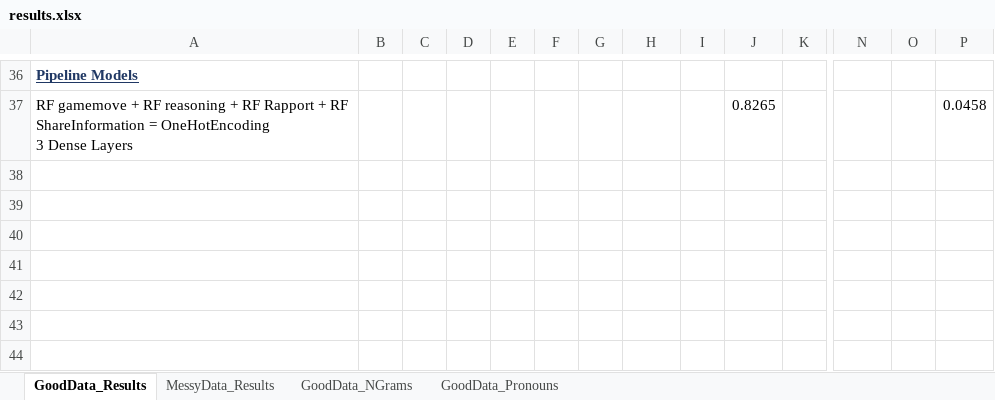
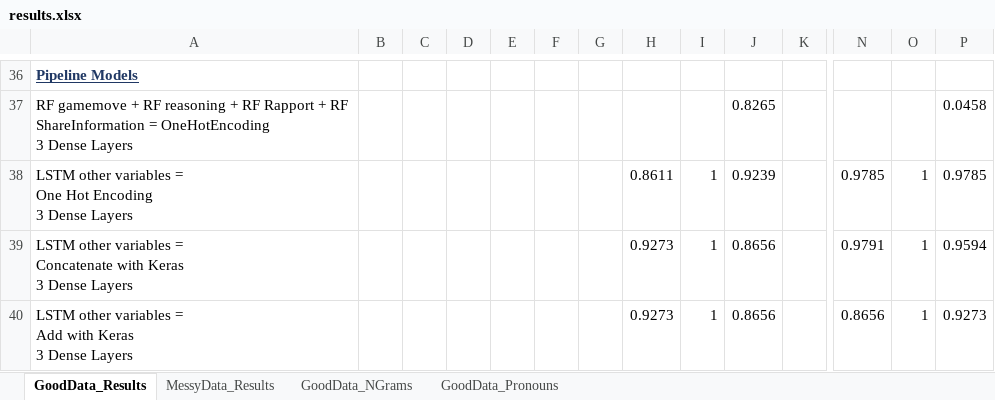
Before and after one commit to quarbby/diplomacy-betrayal, an Excel workbook: documents/results.xlsx, sheet GoodData_Results, drawn as a sheet; only a part is shown, gaps mark what is left out; values as stored, in another font and other column widths than the file's, no borders; rows hold the shown columns only; ↵ is a line break in a cell; the diff names each change by its address in the sheet, - before the commit and + after, or states it on an @@ line.

Commit message:
results update

```diff
--- a/documents/results.xlsx (sheet GoodData_Results)
+++ b/documents/results.xlsx (sheet GoodData_Results)
+row 38: LSTM other variables = ↵ One Hot Encoding ↵ 3 Dense Layers |  |  |  |  |  |  | 0.8611 | 1 | 0.9239 |  | 0.9785 | 1 | 0.9785
+row 39: LSTM other variables = ↵ Concatenate with Keras ↵ 3 Dense Layers |  |  |  |  |  |  | 0.9273 | 1 | 0.8656 |  | 0.9791 | 1 | 0.9594
+row 40: LSTM other variables = ↵ Add with Keras ↵ 3 Dense Layers |  |  |  |  |  |  | 0.9273 | 1 | 0.8656 |  | 0.8656 | 1 | 0.9273
```
Also changed, not shown: sheet MessyData_Results, 3 other files.
